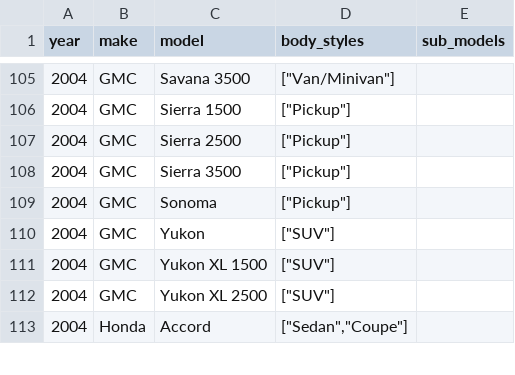
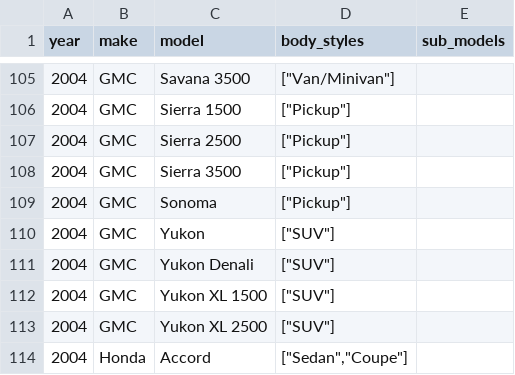
Before and after one commit to romangrinev/us-car-models-data, a CSV file: 2004.csv, drawn as a sheet; only a part is shown, gaps mark what is left out.

```diff
--- a/2004.csv
+++ b/2004.csv
@@ -110,2 +110,3 @@ year,make,model,body_styles,sub_models
 2004,GMC,Yukon,"[""SUV""]"
+2004,GMC,Yukon Denali,"[""SUV""]"
 2004,GMC,Yukon XL 1500,"[""SUV""]"
```
Also changed, not shown: 2015.csv, 2016.csv, 2 other files.
